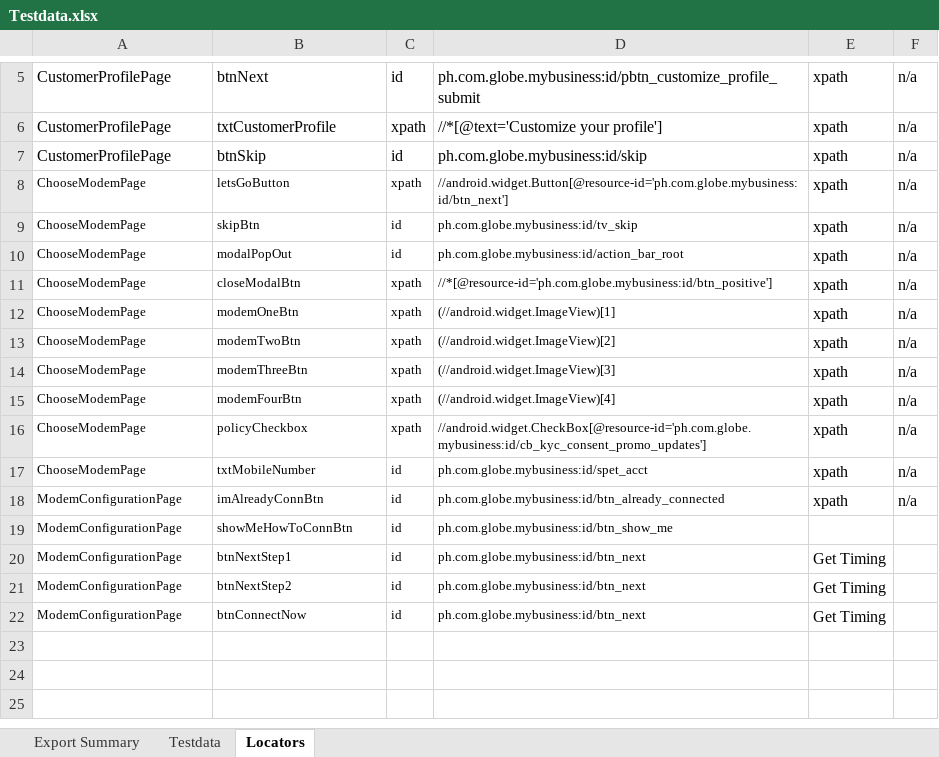
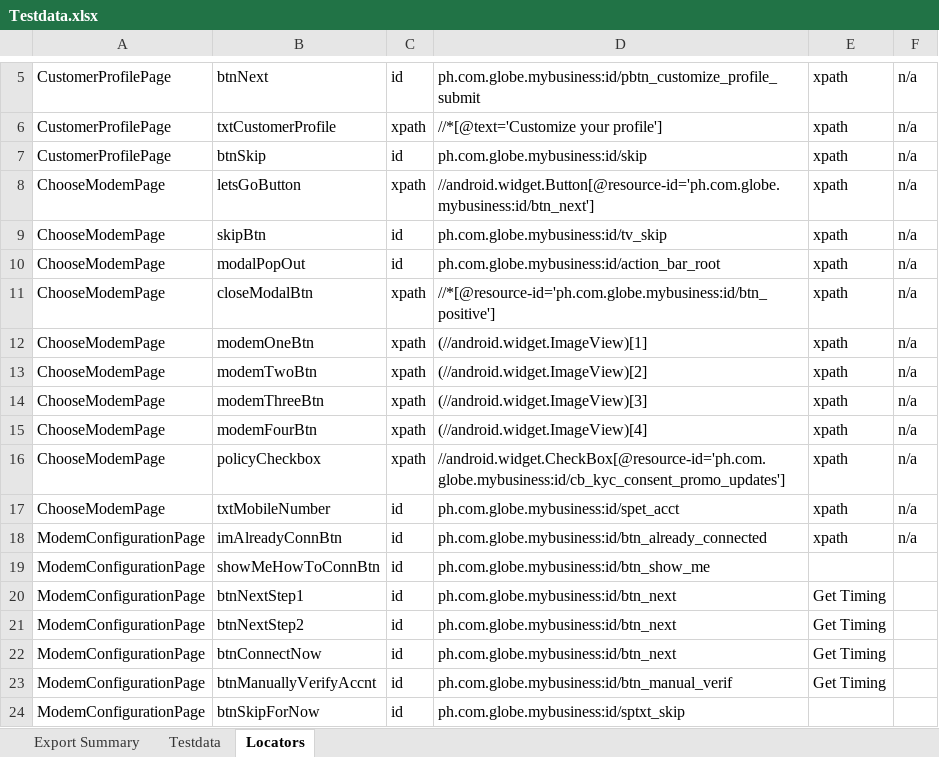
Before and after one commit to jlserra/Gomo, an Excel workbook: src/main/resources/Testdata.xlsx, sheet Locators, drawn as a sheet; only a part is shown, gaps mark what is left out; values as stored, in another font and other column widths than the file's, no borders; the diff names each change by its address in the sheet, - before the commit and + after, or states it on an @@ line.

Commit message:
Added scripts for verifyUserAlreadyConnected test case

```diff
--- a/src/main/resources/Testdata.xlsx (sheet Locators)
+++ b/src/main/resources/Testdata.xlsx (sheet Locators)
@@ A8:D22 text size: larger @@
+row 23: ModemConfigurationPage | btnManuallyVerifyAccnt | id | ph.com.globe.mybusiness:id/btn_manual_verif | Get Timing
+row 24: ModemConfigurationPage | btnSkipForNow | id | ph.com.globe.mybusiness:id/sptxt_skip
```
Also changed, not shown: 3 other files.
